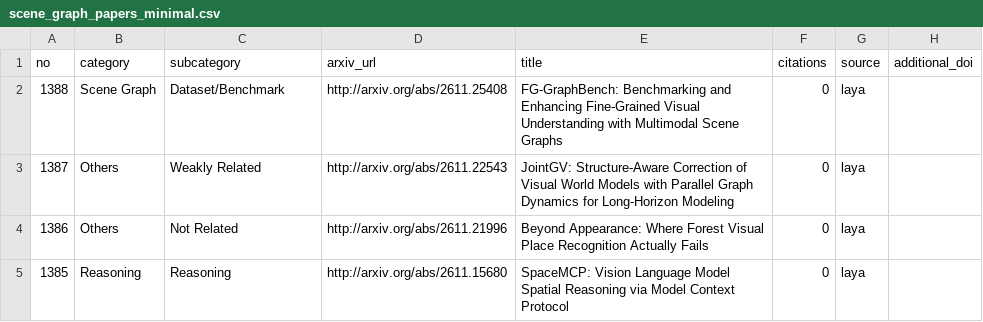
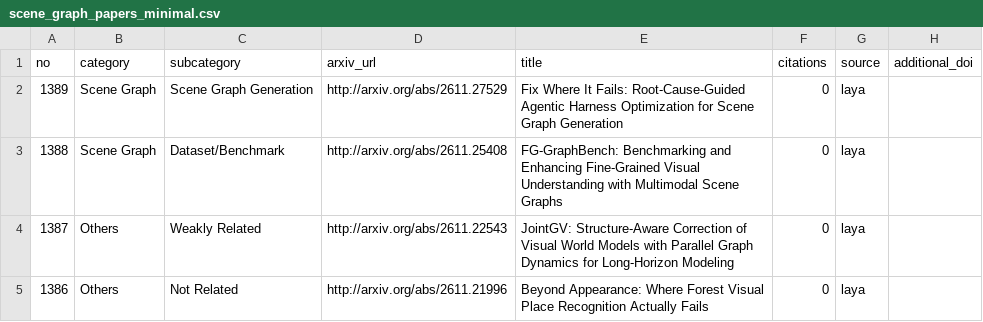
Before and after one commit to blu-y/all-scene-graph-papers, a CSV file: csvs/scene_graph_papers_minimal.csv, drawn as a sheet; only a part is shown; the shorter side is filled out with more unchanged rows.

```diff
--- a/csvs/scene_graph_papers_minimal.csv
+++ b/csvs/scene_graph_papers_minimal.csv
@@ -1,2 +1,3 @@
 no,category,subcategory,arxiv_url,title,citations,source,additional_doi
+1389,Scene Graph,Scene Graph Generation,http://arxiv.org/abs/2611.27529 ,Fix Where It Fails: Root-Cause-Guided Agentic Harness Optimization for Scene Graph Generation,0,laya,
 1388,Scene Graph,Dataset/Benchmark,http://arxiv.org/abs/2611.25408 ,FG-GraphBench: Benchmarking and Enhancing Fine-Grained Visual Understanding with Multimodal Scene Graphs,0,laya,
```
Also changed, not shown: 5 other files.
